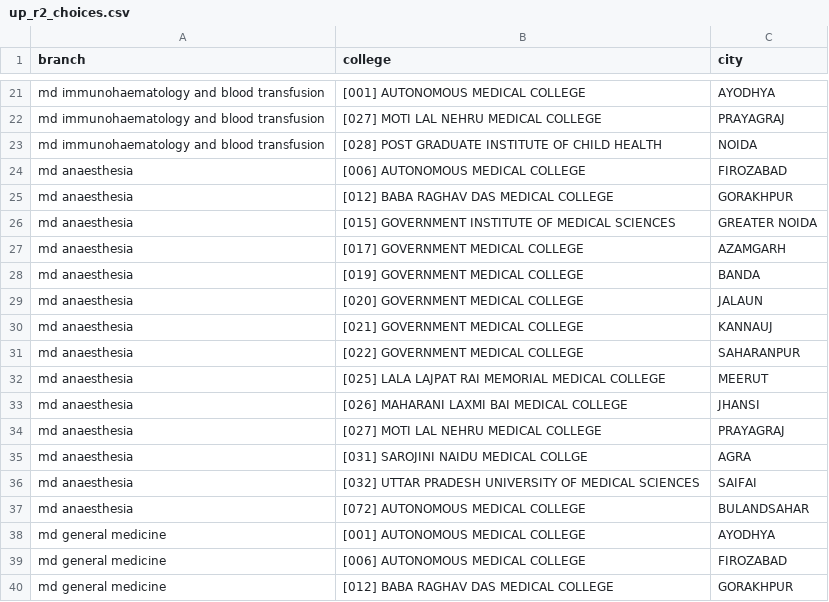
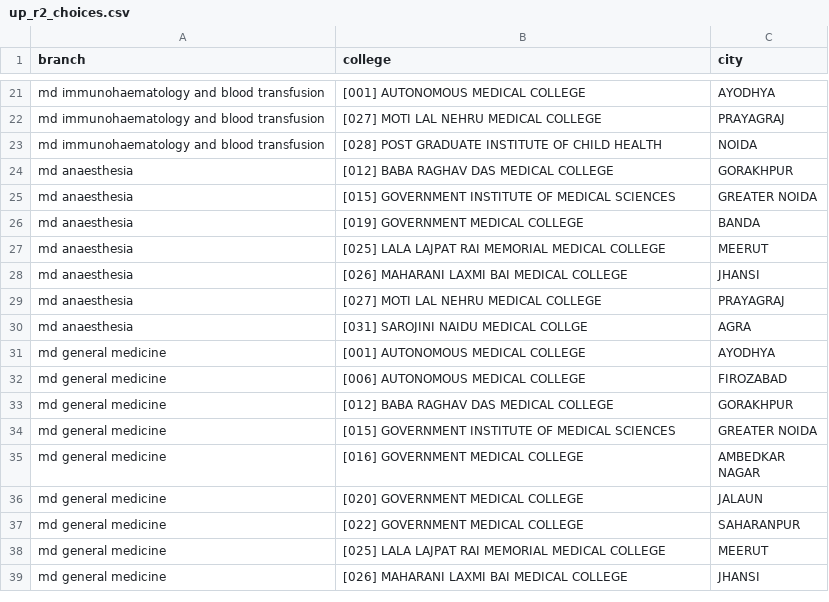
Before and after one commit to tushar2013/streamlit_apps, a CSV file: up_r2_choices.csv, drawn as a sheet; only a part is shown, gaps mark what is left out; the shorter side is filled out with more unchanged rows.

Commit message:
removed unwanted cities

```diff
--- a/up_r2_choices.csv
+++ b/up_r2_choices.csv
@@ -23,10 +23,5 @@ md immunohaematology and blood transfusion,[027] MOTI LAL NEHRU MEDICAL COLLEGE,
 md immunohaematology and blood transfusion,[028] POST GRADUATE INSTITUTE OF CHILD HEALTH, NOIDA
-md anaesthesia,[006] AUTONOMOUS MEDICAL COLLEGE, FIROZABAD
 md anaesthesia,[012] BABA RAGHAV DAS MEDICAL COLLEGE, GORAKHPUR
 md anaesthesia,[015] GOVERNMENT INSTITUTE OF MEDICAL SCIENCES, GREATER NOIDA
-md anaesthesia,[017] GOVERNMENT MEDICAL COLLEGE, AZAMGARH
 md anaesthesia,[019] GOVERNMENT MEDICAL COLLEGE, BANDA
-md anaesthesia,[020] GOVERNMENT MEDICAL COLLEGE, JALAUN
-md anaesthesia,[021] GOVERNMENT MEDICAL COLLEGE, KANNAUJ
-md anaesthesia,[022] GOVERNMENT MEDICAL COLLEGE, SAHARANPUR
 md anaesthesia,[025] LALA LAJPAT RAI MEMORIAL MEDICAL COLLEGE, MEERUT
@@ -35,4 +30,2 @@ md anaesthesia,[027] MOTI LAL NEHRU MEDICAL COLLEGE, PRAYAGRAJ
 md anaesthesia,[031] SAROJINI NAIDU MEDICAL COLLGE, AGRA
-md anaesthesia,[032] UTTAR PRADESH UNIVERSITY OF MEDICAL SCIENCES, SAIFAI
-md anaesthesia,[072] AUTONOMOUS MEDICAL COLLEGE, BULANDSAHAR
 md general medicine,[001] AUTONOMOUS MEDICAL COLLEGE, AYODHYA
```
